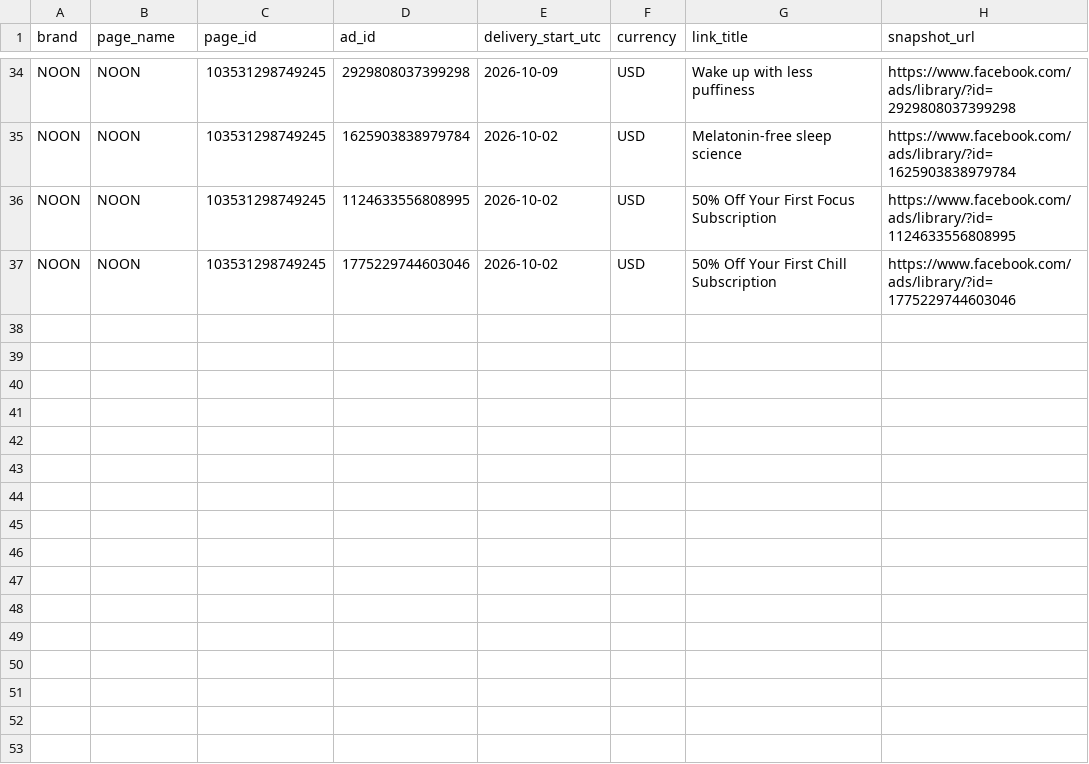
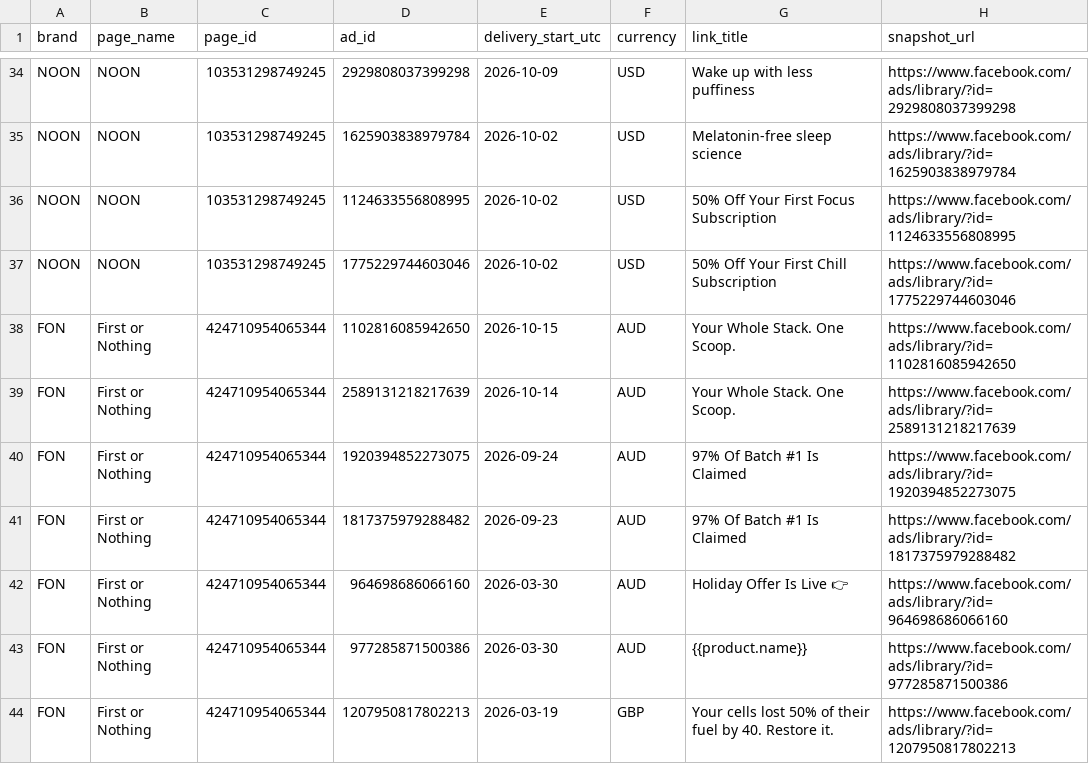
Before and after one commit to lolitsicy/personal-brand, a CSV file: research/competitor-ads/raw/2026-10-19-brand-pull.csv, drawn as a sheet; only a part is shown, gaps mark what is left out.

```diff
--- a/research/competitor-ads/raw/2026-10-19-brand-pull.csv
+++ b/research/competitor-ads/raw/2026-10-19-brand-pull.csv
@@ -37 +37,8 @@ NOON,NOON,103531298749245,1124633556808995,2026-10-02,USD,50% Off Your First Foc
 NOON,NOON,103531298749245,1775229744603046,2026-10-02,USD,50% Off Your First Chill Subscription,https://www.facebook.com/ads/library/?id=1775229744603046
+FON,First or Nothing,424710954065344,1102816085942650,2026-10-15,AUD,Your Whole Stack. One Scoop.,https://www.facebook.com/ads/library/?id=1102816085942650
+FON,First or Nothing,424710954065344,2589131218217639,2026-10-14,AUD,Your Whole Stack. One Scoop.,https://www.facebook.com/ads/library/?id=2589131218217639
+FON,First or Nothing,424710954065344,1920394852273075,2026-09-24,AUD,97% Of Batch #1 Is Claimed,https://www.facebook.com/ads/library/?id=1920394852273075
+FON,First or Nothing,424710954065344,1817375979288482,2026-09-23,AUD,97% Of Batch #1 Is Claimed,https://www.facebook.com/ads/library/?id=1817375979288482
+FON,First or Nothing,424710954065344,964698686066160,2026-03-30,AUD,Holiday Offer Is Live 👉,https://www.facebook.com/ads/library/?id=964698686066160
+FON,First or Nothing,424710954065344,977285871500386,2026-03-30,AUD,{{product.name}},https://www.facebook.com/ads/library/?id=977285871500386
+FON,First or Nothing,424710954065344,1207950817802213,2026-03-19,GBP,Your cells lost 50% of their fuel by 40. Restore it.,https://www.facebook.com/ads/library/?id=1207950817802213
```
Also changed, not shown: 4 other files.
